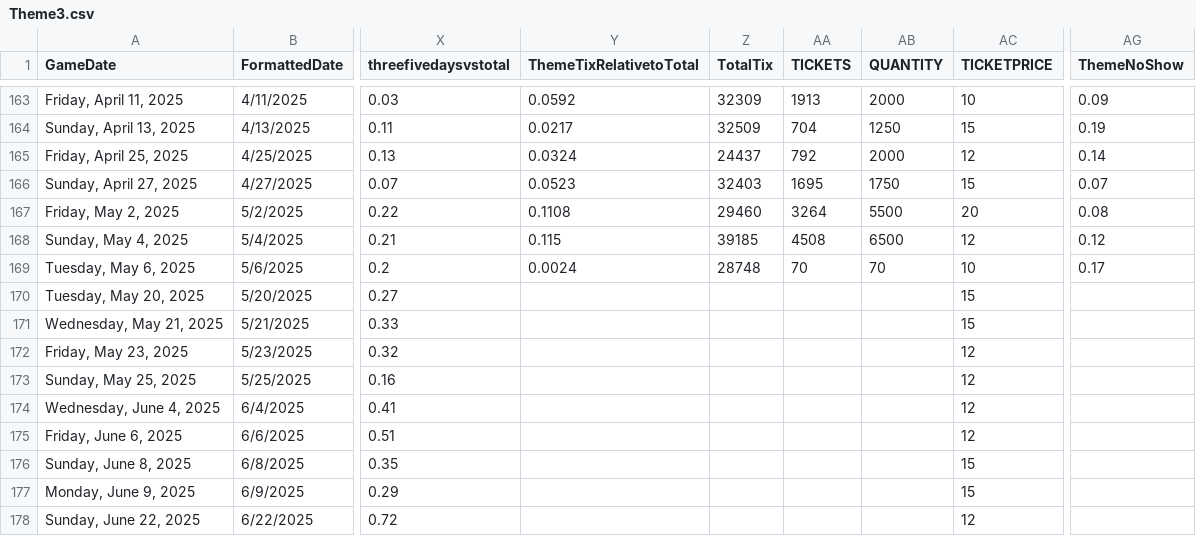
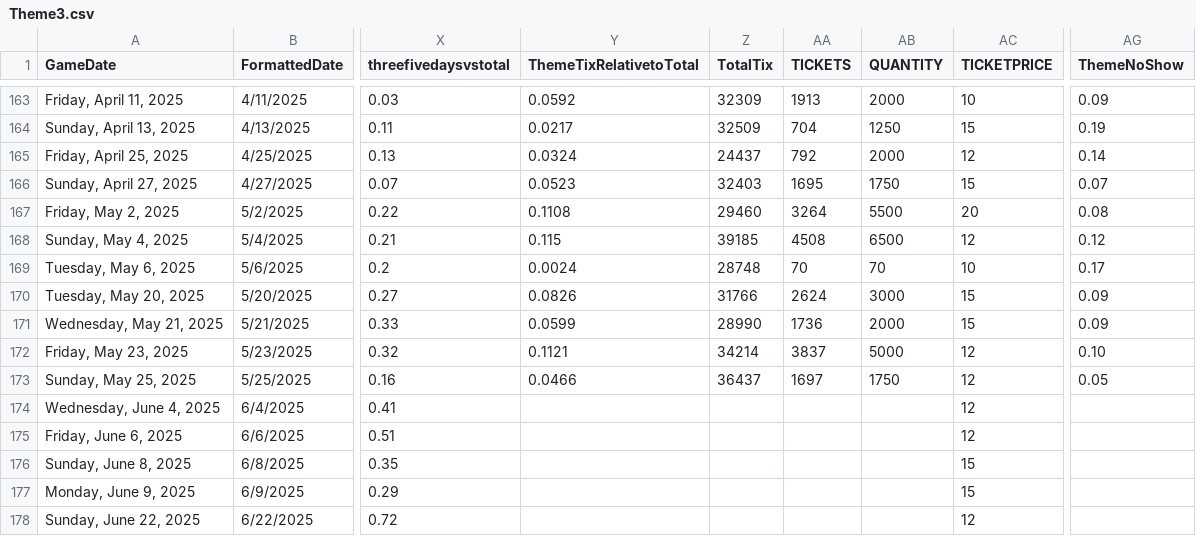
Before and after one commit to rachelbrant/ThemeModel, a CSV file: Theme3.csv, drawn as a sheet; only a part is shown, gaps mark what is left out; the diff names each change by its address in the sheet, - before the commit and + after, or states it on an @@ line.

Commit message:
Add files via upload

```diff
--- a/Theme3.csv
+++ b/Theme3.csv
-Y170 (ThemeTixRelativetoTotal): (empty)
+Y170 (ThemeTixRelativetoTotal): 0.0826
-Z170 (TotalTix): (empty)
+Z170 (TotalTix): 31766
-AA170 (TICKETS): (empty)
+AA170 (TICKETS): 2624
-AB170 (QUANTITY): (empty)
+AB170 (QUANTITY): 3000
-AG170:AG171 (ThemeNoShow): (empty)
+AG170:AG171 (ThemeNoShow): 0.09
-Y171 (ThemeTixRelativetoTotal): (empty)
+Y171 (ThemeTixRelativetoTotal): 0.0599
-Z171 (TotalTix): (empty)
+Z171 (TotalTix): 28990
-AA171 (TICKETS): (empty)
+AA171 (TICKETS): 1736
-AB171 (QUANTITY): (empty)
+AB171 (QUANTITY): 2000
-Y172 (ThemeTixRelativetoTotal): (empty)
+Y172 (ThemeTixRelativetoTotal): 0.1121
-Z172 (TotalTix): (empty)
+Z172 (TotalTix): 34214
-AA172 (TICKETS): (empty)
+AA172 (TICKETS): 3837
-AB172 (QUANTITY): (empty)
+AB172 (QUANTITY): 5000
-AG172 (ThemeNoShow): (empty)
+AG172 (ThemeNoShow): 0.10
-Y173 (ThemeTixRelativetoTotal): (empty)
+Y173 (ThemeTixRelativetoTotal): 0.0466
-Z173 (TotalTix): (empty)
+Z173 (TotalTix): 36437
-AA173 (TICKETS): (empty)
+AA173 (TICKETS): 1697
-AB173 (QUANTITY): (empty)
+AB173 (QUANTITY): 1750
-AG173 (ThemeNoShow): (empty)
+AG173 (ThemeNoShow): 0.05
```
